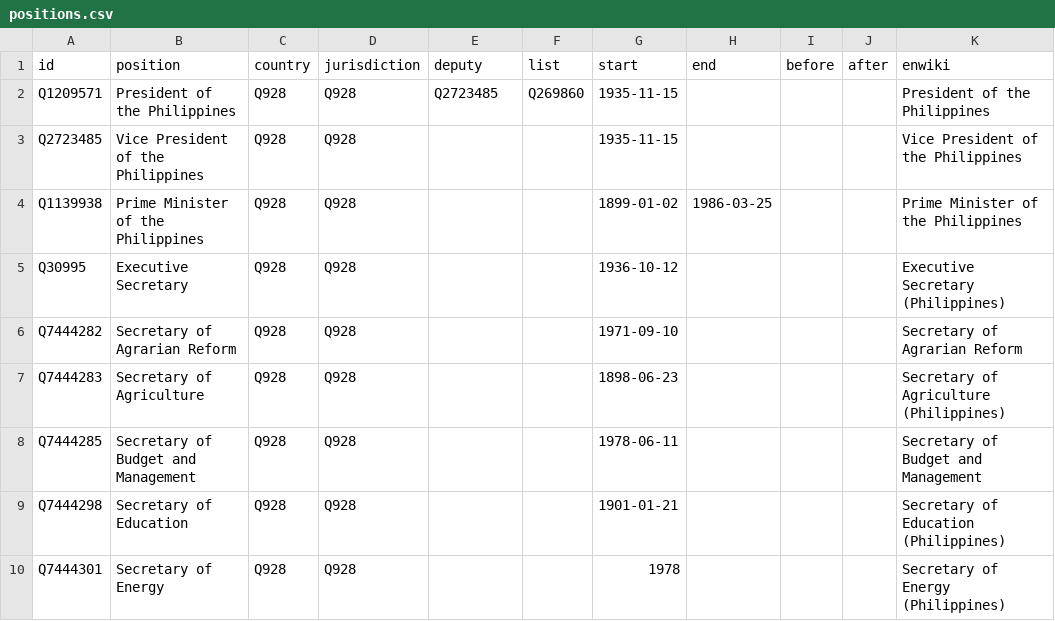
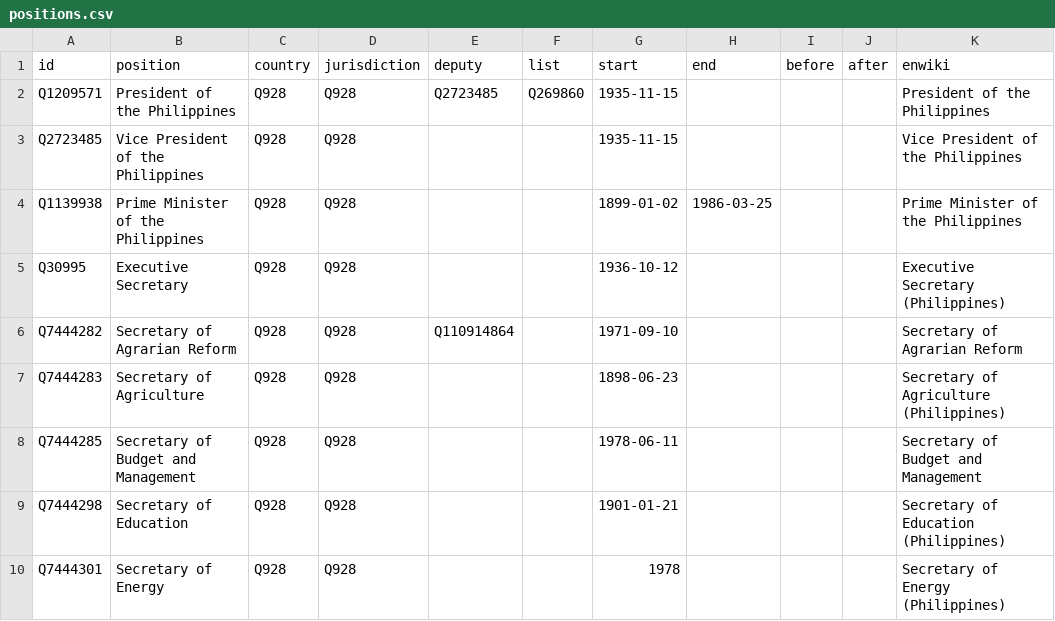
Before and after one commit to every-politician-scrapers/philippines-ministers, a CSV file: html/positions.csv, drawn as a sheet; only a part is shown.

```diff
--- a/html/positions.csv
+++ b/html/positions.csv
@@ -5,3 +5,3 @@ Q1139938,Prime Minister of the Philippines,Q928,Q928,,,1899-01-02,1986-03-25,,,P
 Q30995,Executive Secretary,Q928,Q928,,,1936-10-12,,,,Executive Secretary (Philippines)
-Q7444282,Secretary of Agrarian Reform,Q928,Q928,,,1971-09-10,,,,Secretary of Agrarian Reform
+Q7444282,Secretary of Agrarian Reform,Q928,Q928,Q110914864,,1971-09-10,,,,Secretary of Agrarian Reform
 Q7444283,Secretary of Agriculture,Q928,Q928,,,1898-06-23,,,,Secretary of Agriculture (Philippines)
```
Also changed, not shown: html/current.csv, html/holders21.csv, 1 other file.
